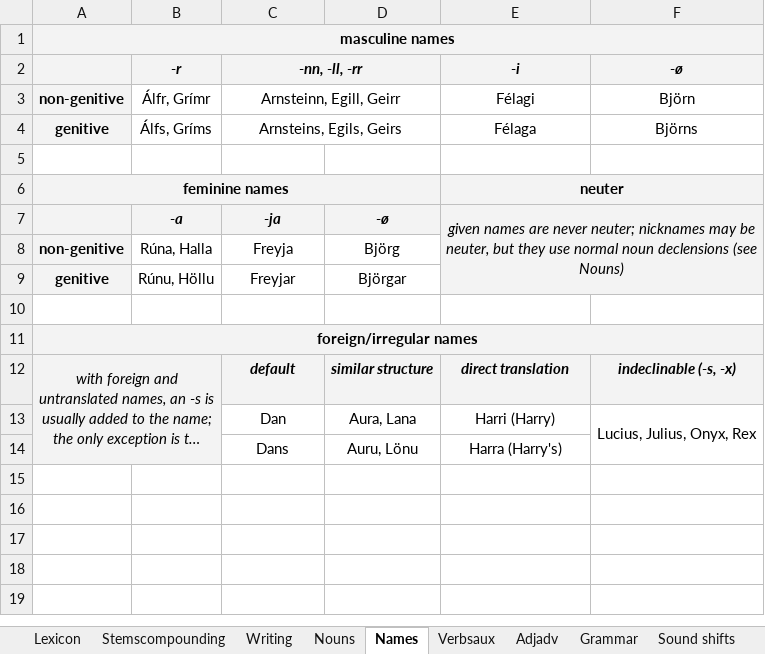
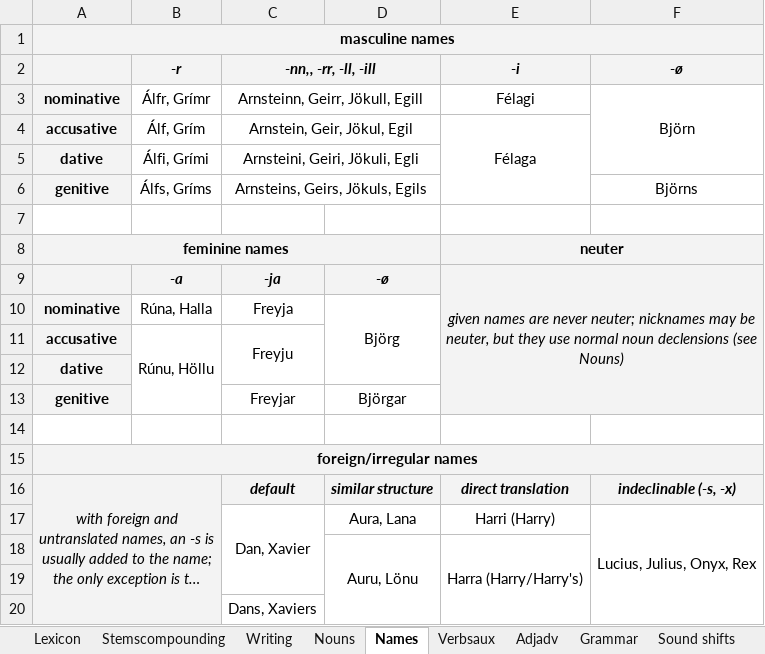
Before and after one commit to Oneo64/Aldraheimr, an Excel workbook: Literature/Languages/Oddarish.xlsx, sheet Names, drawn as a sheet; long unchanged cells end in …; values as stored, in another font and other column widths than the file's, no borders; charts and pictures not drawn; addresses are those after the commit; the diff names each change by its address in the sheet, - before the commit and + after, or states it on an @@ line.

Commit message:
Update Oddarish.xlsx

```diff
--- a/Literature/Languages/Oddarish.xlsx (sheet Names)
+++ b/Literature/Languages/Oddarish.xlsx (sheet Names)
-C2: -nn, -ll, -rr
+C2: -nn,, -rr, -ll, -ill
-A3: non-genitive
+A3: nominative
-C3 (-nn,, -rr, -ll, -ill): Arnsteinn, Egill, Geirr
+C3 (-nn,, -rr, -ll, -ill): Arnsteinn, Geirr, Jökull, Egill
+F3:F5 merged
+row 4: accusative | Álf, Grím | Arnstein, Geir, Jökul, Egil |  | Félaga
+row 5: dative | Álfi, Grími | Arnsteini, Geiri, Jökuli, Egli
-C6 (-nn,, -rr, -ll, -ill): Arnsteins, Egils, Geirs
+C6 (-nn,, -rr, -ll, -ill): Arnsteins, Geirs, Jökuls, Egils
-E6 (-i): Félaga
+E6 (-i): (empty)
-A10: non-genitive
+A10: nominative
+D10:D12 merged
+row 11: accusative | Rúnu, Höllu | Freyju
+row 12: dative
-B13 (-r): Rúnu, Höllu
+B13 (-r): (empty)
-C17 (-nn,, -rr, -ll, -ill): Dan
+C17 (-nn,, -rr, -ll, -ill): Dan, Xavier
+C17:C19 merged
+row 18:  |  |  | Auru, Lönu | Harra (Harry/Harry's)
-row 19:  |  | Dans | Auru, Lönu | Harra (Harry's)
+row 19: (empty)
+row 20:  |  | Dans, Xaviers
```
